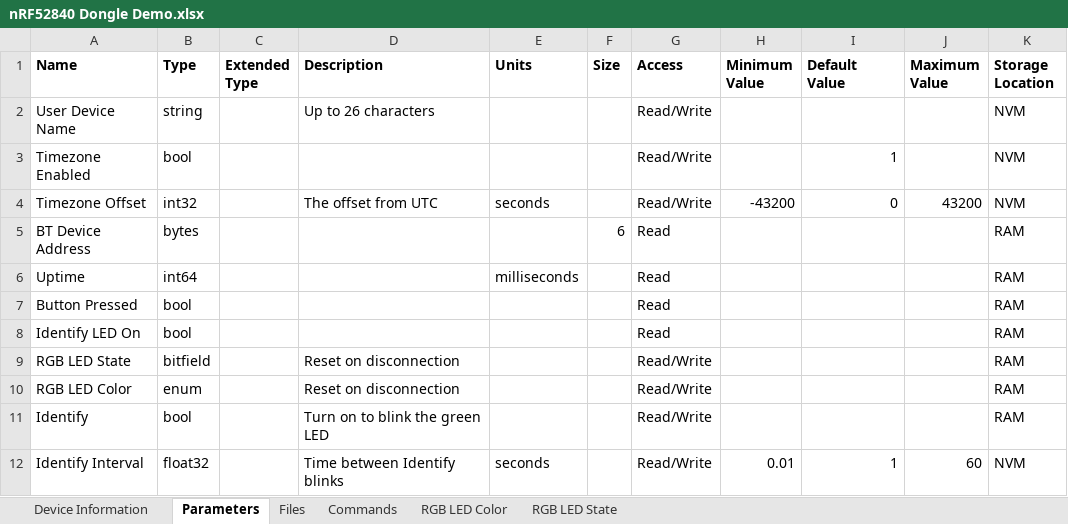
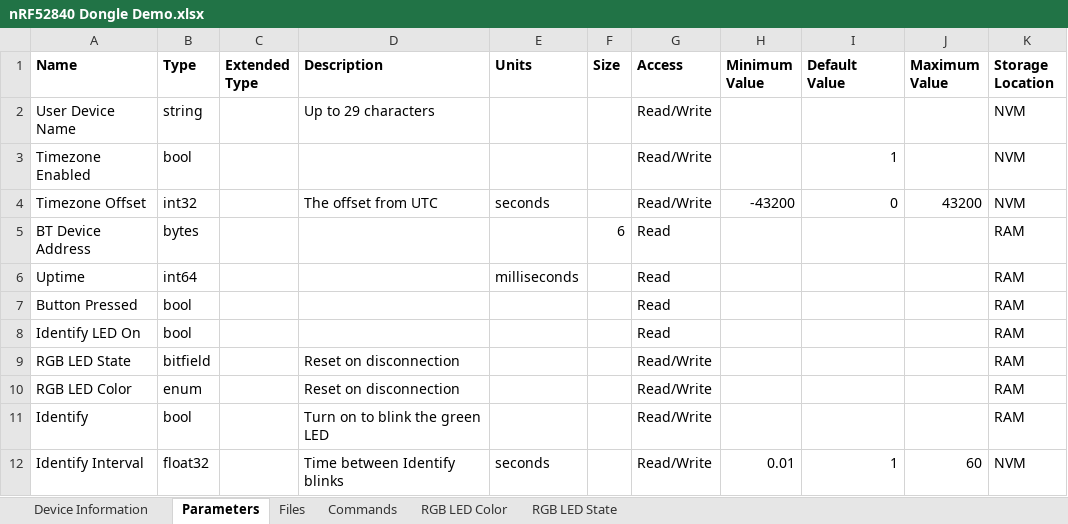
Before and after one commit to cygnus-technology/reach-nrfc, an Excel workbook: nRF52840 Dongle Demo.xlsx, sheet Parameters, drawn as a sheet; values as stored, in another font and other column widths than the file's, no borders; the diff names each change by its address in the sheet, - before the commit and + after, or states it on an @@ line.

```diff
--- a/nRF52840 Dongle Demo.xlsx (sheet Parameters)
+++ b/nRF52840 Dongle Demo.xlsx (sheet Parameters)
-D2 (Description): Up to 26 characters
+D2 (Description): Up to 29 characters
```
Also changed, not shown: 5 other files.
